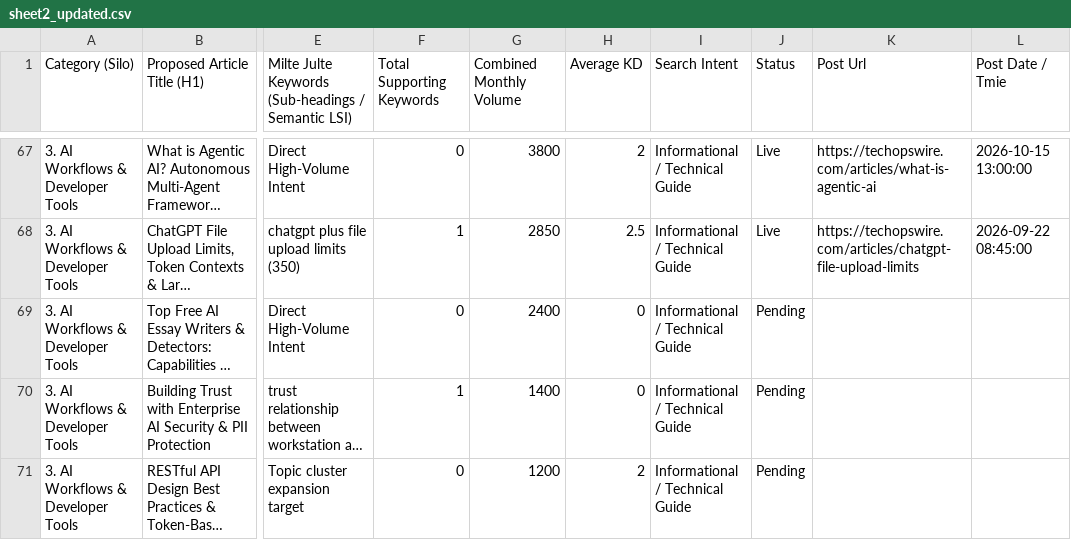
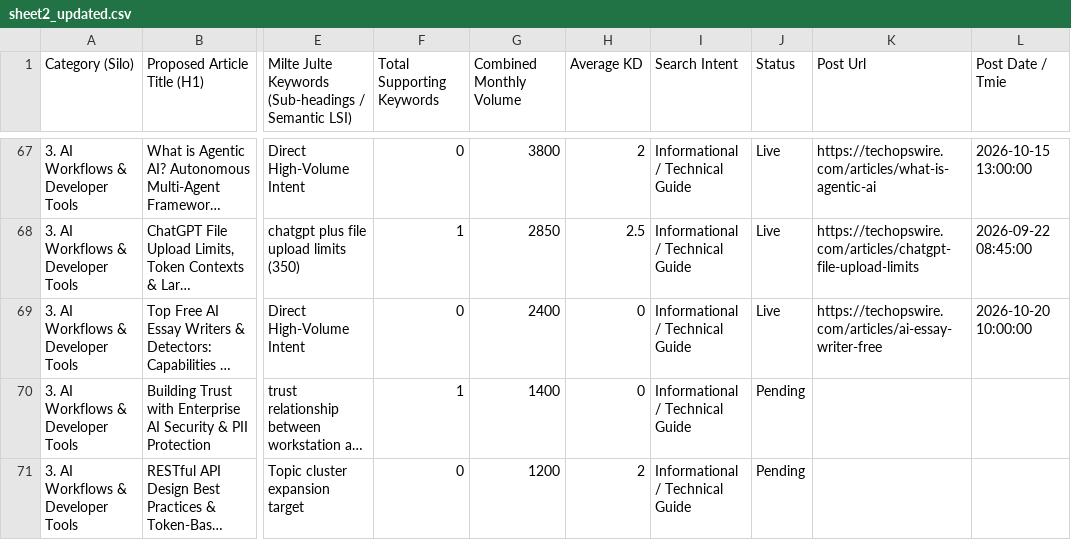
Before and after one commit to julianebaierr-gif/New-Tech-Website, a CSV file: scripts/sheet2_updated.csv, drawn as a sheet; only a part is shown, gaps mark what is left out; long unchanged cells end in …; the diff names each change by its address in the sheet, - before the commit and + after, or states it on an @@ line.

```diff
--- a/scripts/sheet2_updated.csv
+++ b/scripts/sheet2_updated.csv
-J69 (Status): Pending
+J69 (Status): Live
-K69 (Post Url): (empty)
+K69 (Post Url): https://techopswire.com/articles/ai-essay-writer-free
-L69 (Post Date / Tmie): (empty)
+L69 (Post Date / Tmie): 2026-10-20 10:00:00
```
Also changed, not shown: scripts/sheet1_data.csv, 5 other files.
